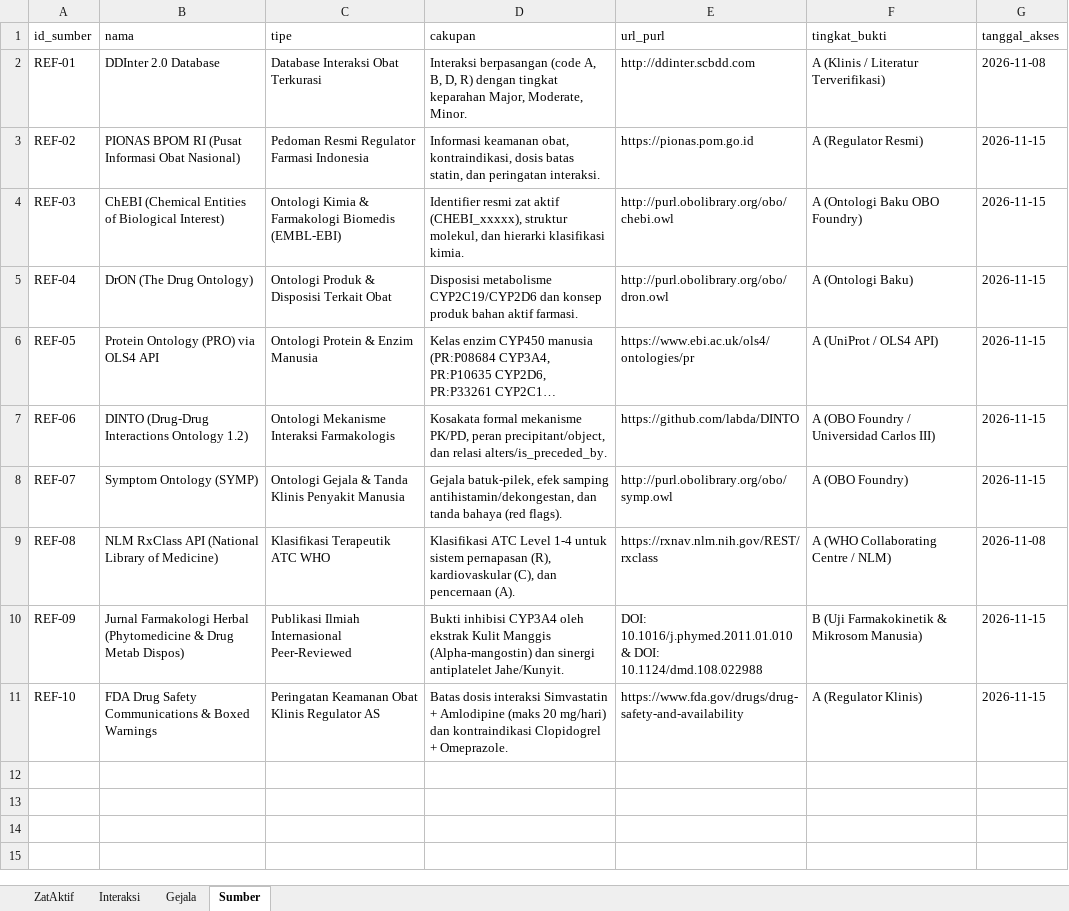
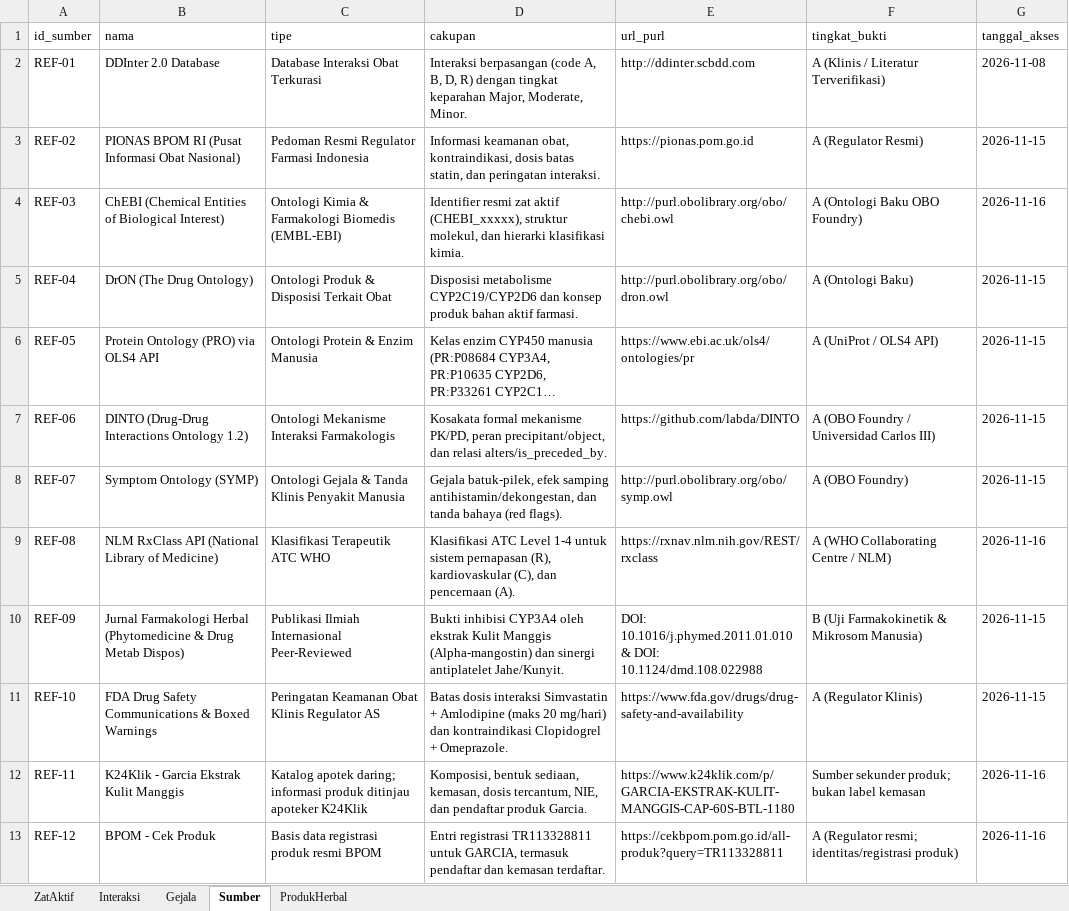
Before and after one commit to kayistar/ProjectKBR-Group4, an Excel workbook: data/curation/Knowledge_Base_Curation_Master.xlsx, sheet Sumber, drawn as a sheet; long unchanged cells end in …; values as stored, in another font and other column widths than the file's, no borders; the diff names each change by its address in the sheet, - before the commit and + after, or states it on an @@ line.

```diff
--- a/data/curation/Knowledge_Base_Curation_Master.xlsx (sheet Sumber)
+++ b/data/curation/Knowledge_Base_Curation_Master.xlsx (sheet Sumber)
+sheet tab: ProdukHerbal
-G4 (tanggal_akses): 2026-11-15
+G4 (tanggal_akses): 2026-11-16
-G9 (tanggal_akses): 2026-11-08
+G9 (tanggal_akses): 2026-11-16
+row 12: REF-11 | K24Klik - Garcia Ekstrak Kulit Manggis | Katalog apotek daring; informasi produk ditinjau apoteker K24Klik | Komposisi, bentuk sediaan, kemasan, dosis tercantum, NIE, dan pendaftar produk Garcia. | https://www.k24klik.com/p/GARCIA-EKSTRAK-KULIT-MANGGIS-CAP-60S-BTL-1180 | Sumber sekunder produk; bukan label kemasan | 2026-11-16
+row 13: REF-12 | BPOM - Cek Produk | Basis data registrasi produk resmi BPOM | Entri registrasi TR113328811 untuk GARCIA, termasuk pendaftar dan kemasan terdaftar. | https://cekbpom.pom.go.id/all-produk?query=TR113328811 | A (Regulator resmi; identitas/registrasi produk) | 2026-11-16
```
Also changed, not shown: sheet ZatAktif, sheet Gejala, 20 other files.
